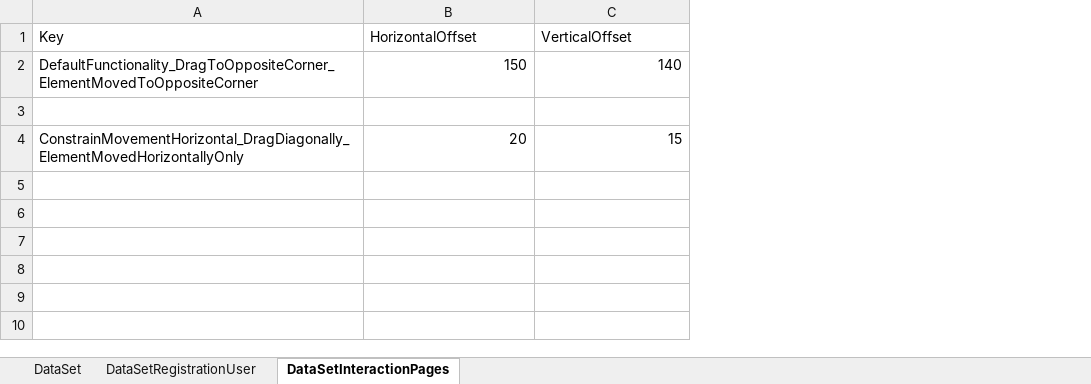
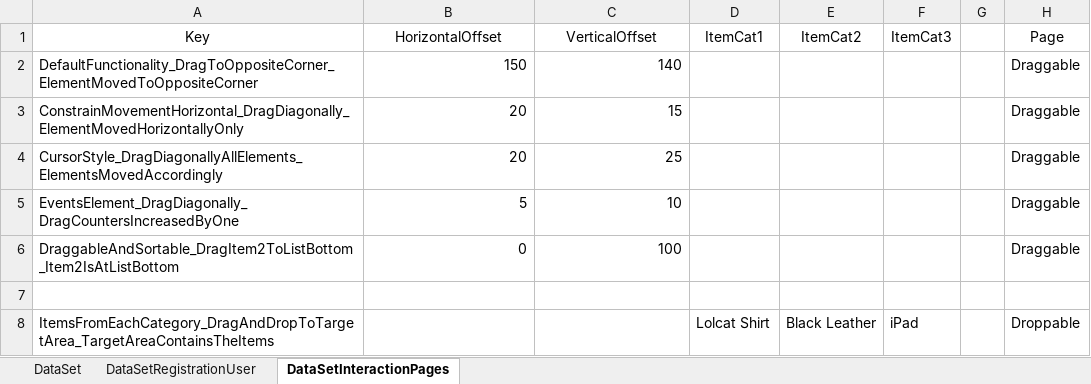
Before and after one commit to vankatabe/SeleniumTestsDemoQaPage, an Excel workbook: SeleniumTestsDemoQaPage/DataDrivenTests/UserData.xlsx, sheet DataSetInteractionPages, drawn as a sheet; values as stored, in another font and other column widths than the file's, no borders; addresses are those after the commit; the diff names each change by its address in the sheet, - before the commit and + after, or states it on an @@ line.

Commit message:
Droppable tests ready

```diff
--- a/SeleniumTestsDemoQaPage/DataDrivenTests/UserData.xlsx (sheet DataSetInteractionPages)
+++ b/SeleniumTestsDemoQaPage/DataDrivenTests/UserData.xlsx (sheet DataSetInteractionPages)
+column D (ItemCat1), empty
+column E (ItemCat2), empty
+column F (ItemCat3), empty
+column G, empty
+column H (Page), row 2: Draggable
-A1:C1 alignment: left
+A1:C1 alignment: center
@@ row 4 moved to row 3: ConstrainMovementHorizontal_DragDiagonal… @@
+row 4: CursorStyle_DragDiagonallyAllElements_ElementsMovedAccordingly | 20 | 25 |  |  |  |  | Draggable
+row 5: EventsElement_DragDiagonally_DragCountersIncreasedByOne | 5 | 10 |  |  |  |  | Draggable
+row 6: DraggableAndSortable_DragItem2ToListBottom_Item2IsAtListBottom | 0 | 100 |  |  |  |  | Draggable
+row 8: ItemsFromEachCategory_DragAndDropToTargetArea_TargetAreaContainsTheItems |  |  | Lolcat Shirt | Black Leather | iPad |  | Droppable
```
Also changed, not shown: 29 other files.
